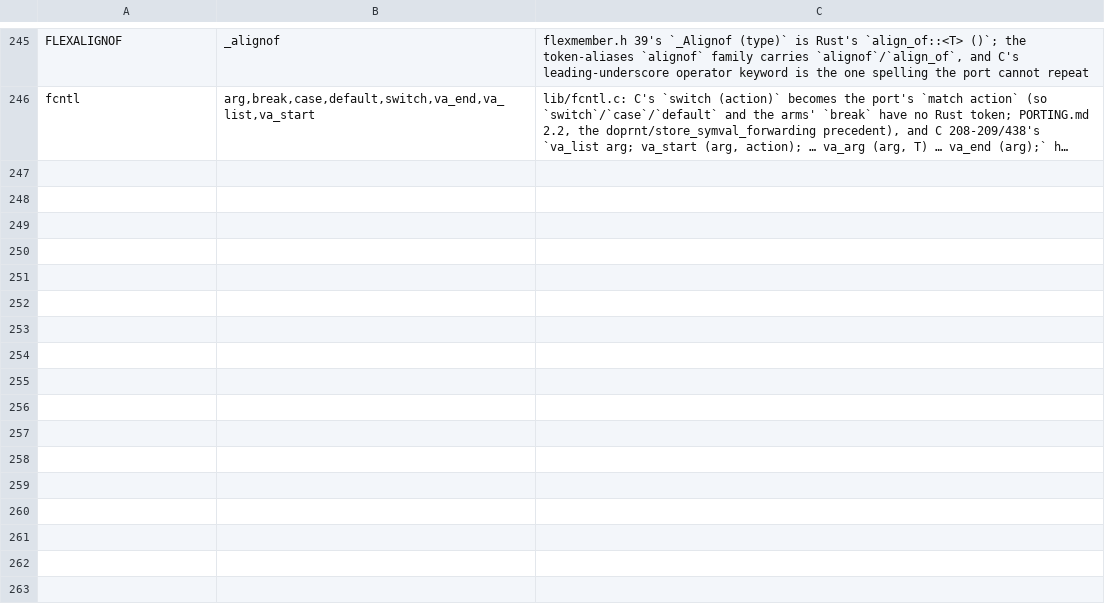
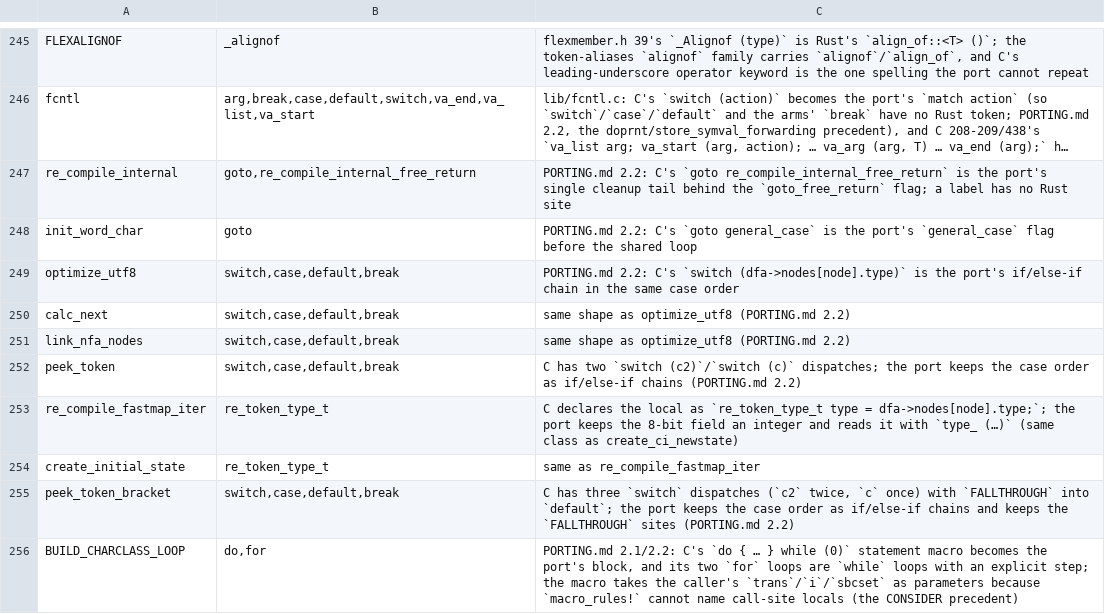
Before and after one commit to liuchong/femacs, a TSV file: docs/ports/macro-body-notes.tsv, drawn as a sheet; only a part is shown, gaps mark what is left out; long unchanged cells end in …; the diff names each change by its address in the sheet, - before the commit and + after, or states it on an @@ line.

```diff
--- a/docs/ports/macro-body-notes.tsv
+++ b/docs/ports/macro-body-notes.tsv
+row 247: re_compile_internal | goto,re_compile_internal_free_return | PORTING.md 2.2: C's `goto re_compile_internal_free_return` is the port's single cleanup tail behind the `goto_free_return` flag; a label has no Rust site
+row 248: init_word_char | goto | PORTING.md 2.2: C's `goto general_case` is the port's `general_case` flag before the shared loop
+row 249: optimize_utf8 | switch,case,default,break | PORTING.md 2.2: C's `switch (dfa->nodes[node].type)` is the port's if/else-if chain in the same case order
+row 250: calc_next | switch,case,default,break | same shape as optimize_utf8 (PORTING.md 2.2)
+row 251: link_nfa_nodes | switch,case,default,break | same shape as optimize_utf8 (PORTING.md 2.2)
+row 252: peek_token | switch,case,default,break | C has two `switch (c2)`/`switch (c)` dispatches; the port keeps the case order as if/else-if chains (PORTING.md 2.2)
+row 253: re_compile_fastmap_iter | re_token_type_t | C declares the local as `re_token_type_t type = dfa->nodes[node].type;`; the port keeps the 8-bit field an integer and reads it with `type_ (…)` (same class as create_ci_newstate)
+row 254: create_initial_state | re_token_type_t | same as re_compile_fastmap_iter
+row 255: peek_token_bracket | switch,case,default,break | C has three `switch` dispatches (`c2` twice, `c` once) with `FALLTHROUGH` into `default`; the port keeps the case order as if/else-if chains and keeps the `FALLTHROUGH` sites (PORTING.md 2.2)
+row 256: BUILD_CHARCLASS_LOOP | do,for | PORTING.md 2.1/2.2: C's `do { … } while (0)` statement macro becomes the port's block, and its two `for` loops are `while` loops with an explicit step; the macro takes the caller's `trans`/`i`/`sbcset` as parameters because `macro_rules!` cannot name call-site locals (the CONSIDER precedent)
```
Also changed, not shown: docs/ports/line-drift-tolerance.tsv, docs/ports/token-aliases.tsv, 11 other files.
